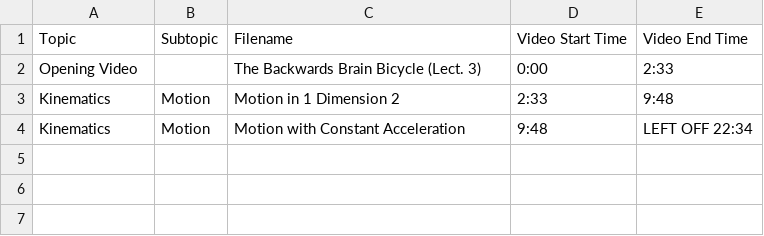
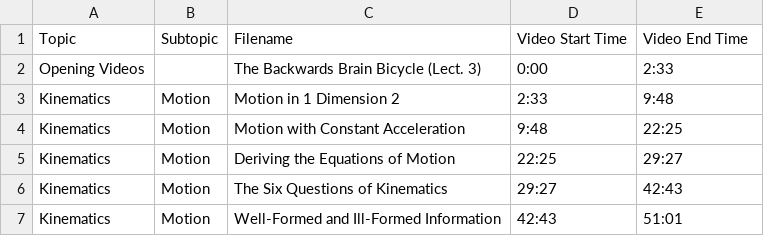
Before and after one commit to SBUtltmedia/Hemmick, a CSV file: 3.csv, drawn as a sheet; the diff names each change by its address in the sheet, - before the commit and + after, or states it on an @@ line.

```diff
--- a/3.csv
+++ b/3.csv
-A2: Opening Video
+A2: Opening Videos
-E4: LEFT OFF 22:34
+E4: 22:25
+row 5: Kinematics | Motion | Deriving the Equations of Motion | 22:25 | 29:27
+row 6: Kinematics | Motion | The Six Questions of Kinematics | 29:27 | 42:43
+row 7: Kinematics | Motion | Well-Formed and Ill-Formed Information | 42:43 | 51:01
```
Also changed, not shown: 1.csv, 2.csv, 11 other files.
